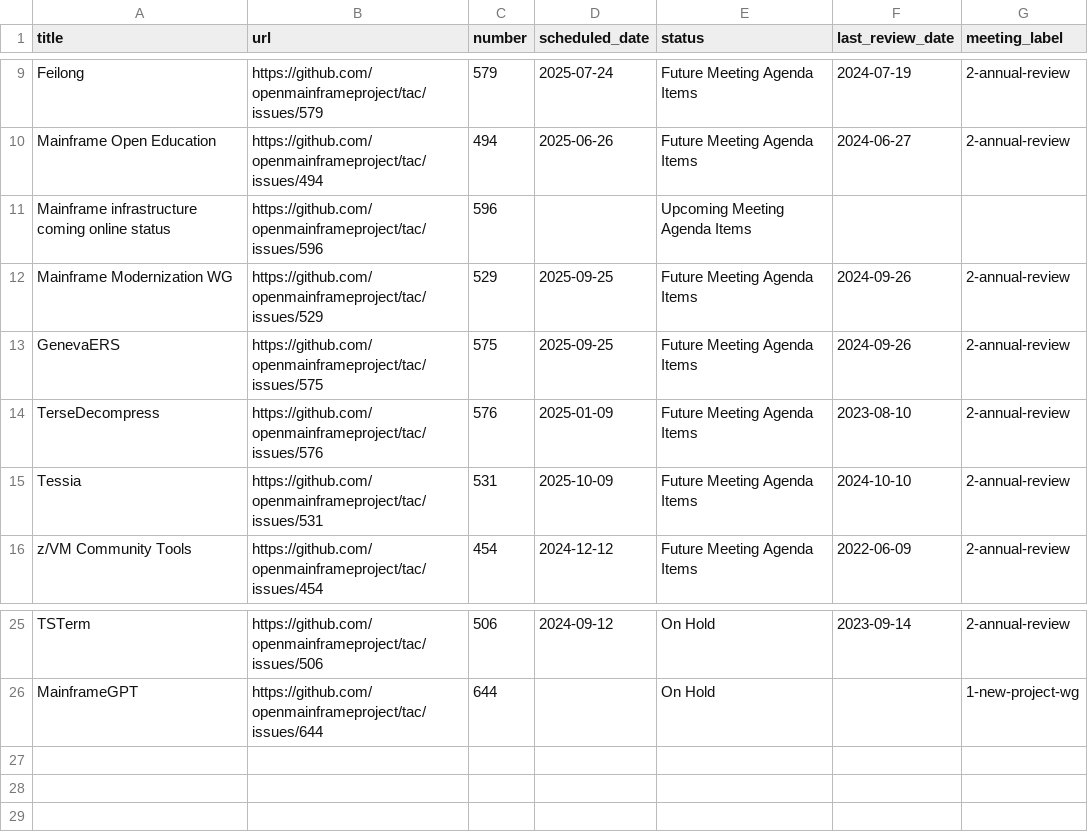
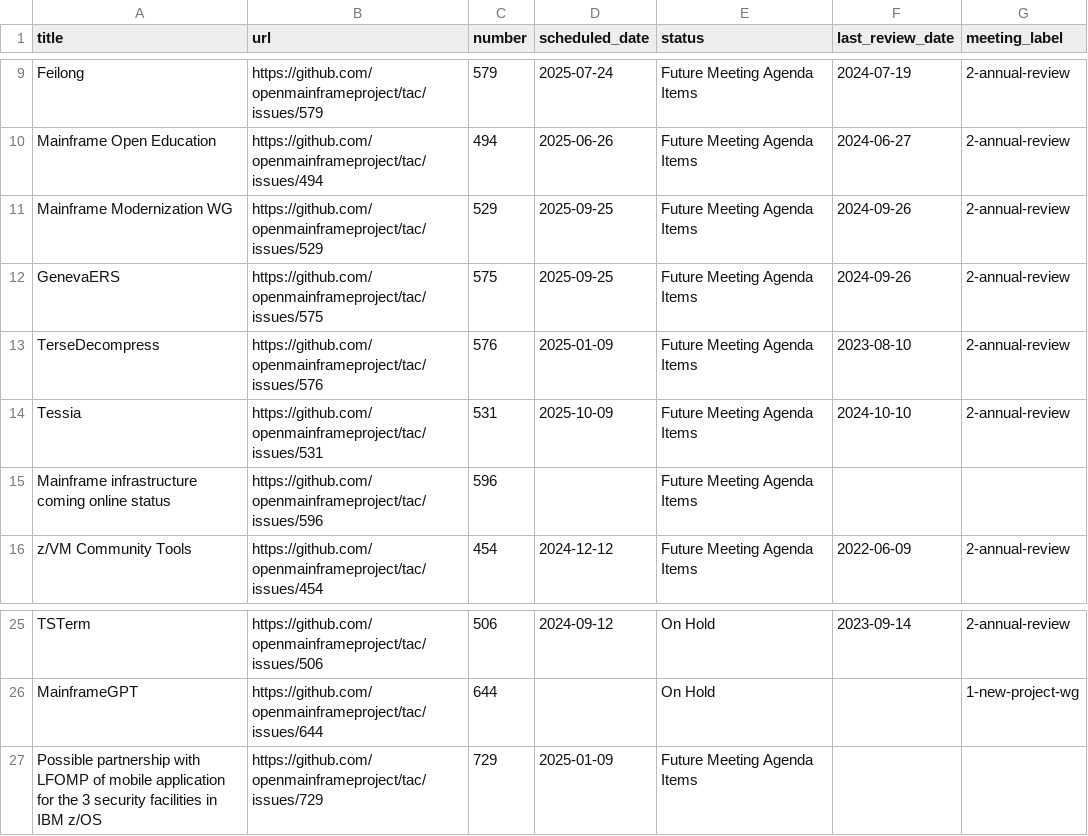
Before and after one commit to openmainframeproject/tac, a CSV file: _data/meeting-agenda-items.csv, drawn as a sheet; only a part is shown, gaps mark what is left out.

```diff
--- a/_data/meeting-agenda-items.csv
+++ b/_data/meeting-agenda-items.csv
@@ -10,3 +10,2 @@ Feilong,https://github.com/openmainframeproject/tac/issues/579,579,2025-07-24,Fu
 Mainframe Open Education,https://github.com/openmainframeproject/tac/issues/494,494,2025-06-26,Future Meeting Agenda Items,2024-06-27,2-annual-review
-Mainframe infrastructure coming online status,https://github.com/openmainframeproject/tac/issues/596,596,,Upcoming Meeting Agenda Items,,
 Mainframe Modernization WG,https://github.com/openmainframeproject/tac/issues/529,529,2025-09-25,Future Meeting Agenda Items,2024-09-26,2-annual-review
@@ -15,2 +14,3 @@ TerseDecompress,https://github.com/openmainframeproject/tac/issues/576,576,2025-
 Tessia,https://github.com/openmainframeproject/tac/issues/531,531,2025-10-09,Future Meeting Agenda Items,2024-10-10,2-annual-review
+Mainframe infrastructure coming online status,https://github.com/openmainframeproject/tac/issues/596,596,,Future Meeting Agenda Items,,
 z/VM Community Tools,https://github.com/openmainframeproject/tac/issues/454,454,2024-12-12,Future Meeting Agenda Items,2022-06-09,2-annual-review
@@ -26 +26,2 @@ TSTerm,https://github.com/openmainframeproject/tac/issues/506,506,2024-09-12,On
 MainframeGPT,https://github.com/openmainframeproject/tac/issues/644,644,,On Hold,,1-new-project-wg
+Possible partnership with LFOMP of mobile application for the 3 security facilities in IBM z/OS ,https://github.com/openmainframeproject/tac/issues/729,729,2025-01-09,Future Meeting Agenda Items,,
```
